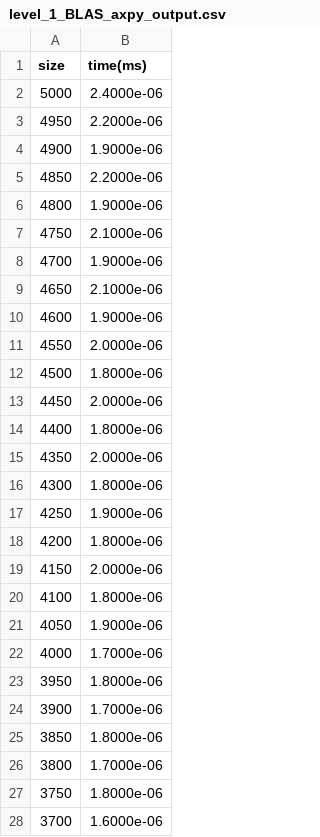
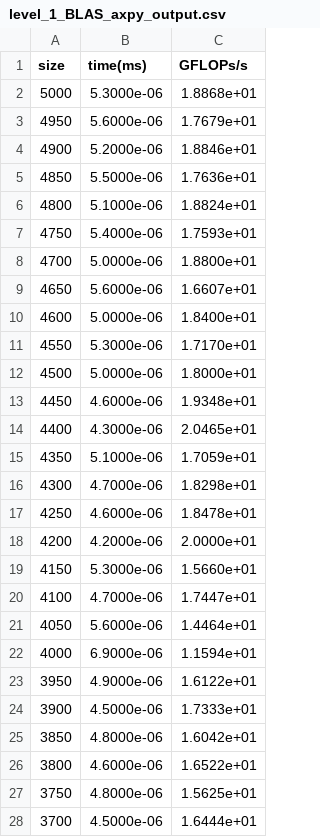
Before and after one commit to tirthasheshpatel/LAFF-On-PfHP, a CSV file: benchmarks/out/level_1_BLAS_axpy_output.csv, drawn as a sheet; only a part is shown; the diff covers the shown part only; the diff names each change by its address in the sheet, - before the commit and + after, or states it on an @@ line.

```diff
--- a/benchmarks/out/level_1_BLAS_axpy_output.csv
+++ b/benchmarks/out/level_1_BLAS_axpy_output.csv
+column C (GFLOPs/s), rows 2-28: 1.8868e+01 | 1.7679e+01 | 1.8846e+01 | 1.7636e+01 | 1.8824e+01 | 1.7593e+01 | 1.8800e+01 | 1.6607e+01 | 1.8400e+01 | 1.7170e+01 | 1.8000e+01 | 1.9348e+01 | 2.0465e+01 | 1.7059e+01 | 1.8298e+01 | 1.8478e+01 | 2.0000e+01 | 1.5660e+01 | 1.7447e+01 | 1.4464e+01 | 1.1594e+01 | 1.6122e+01 | 1.7333e+01 | 1.6042e+01 | 1.6522e+01 | 1.5625e+01 | 1.6444e+01
-B2 (time(ms)): 2.4000e-06
+B2 (time(ms)): 5.3000e-06
-B3 (time(ms)): 2.2000e-06
+B3 (time(ms)): 5.6000e-06
-B4 (time(ms)): 1.9000e-06
+B4 (time(ms)): 5.2000e-06
-B5 (time(ms)): 2.2000e-06
+B5 (time(ms)): 5.5000e-06
-B6 (time(ms)): 1.9000e-06
+B6 (time(ms)): 5.1000e-06
-B7 (time(ms)): 2.1000e-06
+B7 (time(ms)): 5.4000e-06
-B8 (time(ms)): 1.9000e-06
+B8 (time(ms)): 5.0000e-06
-B9 (time(ms)): 2.1000e-06
+B9 (time(ms)): 5.6000e-06
-B10 (time(ms)): 1.9000e-06
+B10 (time(ms)): 5.0000e-06
-B11 (time(ms)): 2.0000e-06
+B11 (time(ms)): 5.3000e-06
-B12 (time(ms)): 1.8000e-06
+B12 (time(ms)): 5.0000e-06
-B13 (time(ms)): 2.0000e-06
+B13 (time(ms)): 4.6000e-06
-B14 (time(ms)): 1.8000e-06
+B14 (time(ms)): 4.3000e-06
-B15 (time(ms)): 2.0000e-06
+B15 (time(ms)): 5.1000e-06
-B16 (time(ms)): 1.8000e-06
+B16 (time(ms)): 4.7000e-06
-B17 (time(ms)): 1.9000e-06
+B17 (time(ms)): 4.6000e-06
-B18 (time(ms)): 1.8000e-06
+B18 (time(ms)): 4.2000e-06
-B19 (time(ms)): 2.0000e-06
+B19 (time(ms)): 5.3000e-06
-B20 (time(ms)): 1.8000e-06
+B20 (time(ms)): 4.7000e-06
-B21 (time(ms)): 1.9000e-06
+B21 (time(ms)): 5.6000e-06
-B22 (time(ms)): 1.7000e-06
+B22 (time(ms)): 6.9000e-06
-B23 (time(ms)): 1.8000e-06
+B23 (time(ms)): 4.9000e-06
-B24 (time(ms)): 1.7000e-06
+B24 (time(ms)): 4.5000e-06
-B25 (time(ms)): 1.8000e-06
+B25 (time(ms)): 4.8000e-06
-B26 (time(ms)): 1.7000e-06
+B26 (time(ms)): 4.6000e-06
-B27 (time(ms)): 1.8000e-06
+B27 (time(ms)): 4.8000e-06
-B28 (time(ms)): 1.6000e-06
+B28 (time(ms)): 4.5000e-06
```
Also changed, not shown: 54 edited cells elsewhere in this file, benchmarks/out/level_1_BLAS_asum_output.csv, benchmarks/out/level_1_BLAS_copy_output.csv, 17 other files.
